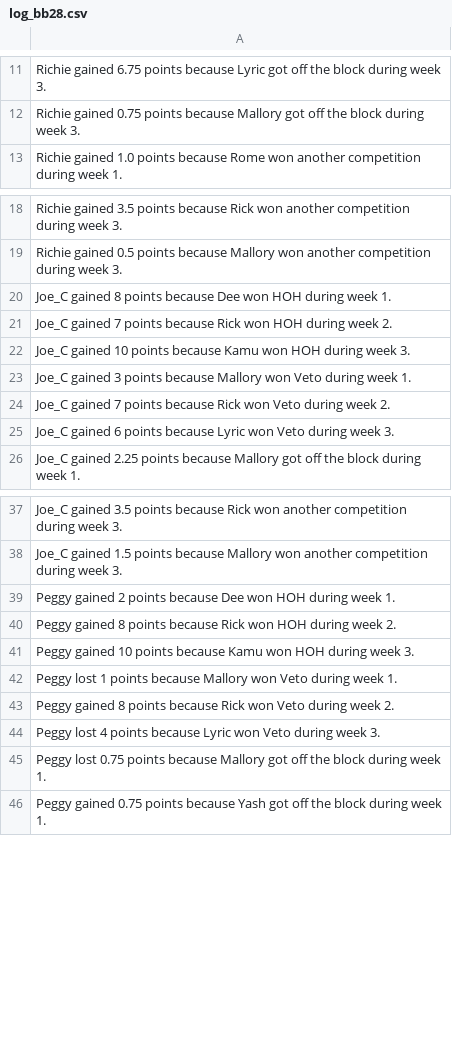
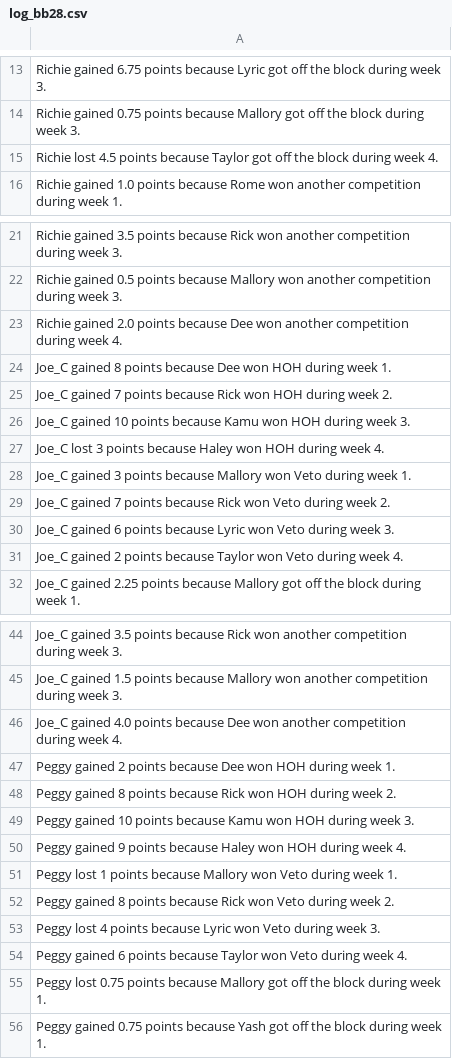
Before and after one commit to rclavey/big_brother, a CSV file: data/log_bb28.csv, drawn as a sheet; only a part is shown, gaps mark what is left out; the diff covers the shown part only.

Commit message:
Record BB28 Week 4 competition results

```diff
--- a/data/log_bb28.csv
+++ b/data/log_bb28.csv
@@ -12,2 +14,3 @@ Richie gained 6.75 points because Lyric got off the block during week 3.
 Richie gained 0.75 points because Mallory got off the block during week 3.
+Richie lost 4.5 points because Taylor got off the block during week 4.
 Richie gained 1.0 points because Rome won another competition during week 1.
@@ -19,2 +22,3 @@ Richie gained 3.5 points because Rick won another competition during week 3.
 Richie gained 0.5 points because Mallory won another competition during week 3.
+Richie gained 2.0 points because Dee won another competition during week 4.
 Joe_C gained 8 points because Dee won HOH during week 1.
@@ -22,2 +26,3 @@ Joe_C gained 7 points because Rick won HOH during week 2.
 Joe_C gained 10 points because Kamu won HOH during week 3.
+Joe_C lost 3 points because Haley won HOH during week 4.
 Joe_C gained 3 points because Mallory won Veto during week 1.
@@ -25,2 +30,3 @@ Joe_C gained 7 points because Rick won Veto during week 2.
 Joe_C gained 6 points because Lyric won Veto during week 3.
+Joe_C gained 2 points because Taylor won Veto during week 4.
 Joe_C gained 2.25 points because Mallory got off the block during week 1.
@@ -38,2 +45,3 @@ Joe_C gained 3.5 points because Rick won another competition during week 3.
 Joe_C gained 1.5 points because Mallory won another competition during week 3.
+Joe_C gained 4.0 points because Dee won another competition during week 4.
 Peggy gained 2 points because Dee won HOH during week 1.
@@ -41,2 +49,3 @@ Peggy gained 8 points because Rick won HOH during week 2.
 Peggy gained 10 points because Kamu won HOH during week 3.
+Peggy gained 9 points because Haley won HOH during week 4.
 Peggy lost 1 points because Mallory won Veto during week 1.
@@ -44,2 +53,3 @@ Peggy gained 8 points because Rick won Veto during week 2.
 Peggy lost 4 points because Lyric won Veto during week 3.
+Peggy gained 6 points because Taylor won Veto during week 4.
 Peggy lost 0.75 points because Mallory got off the block during week 1.
```
Also changed, not shown: 77 added rows elsewhere in this file, data/points_bb28.csv, data/winners_bb28.csv, 5 other files.
